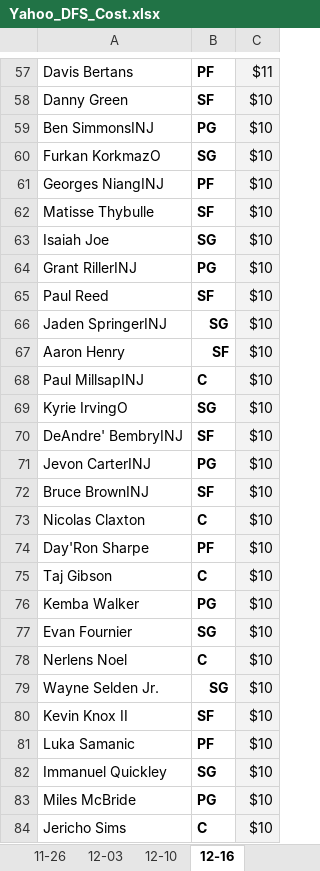
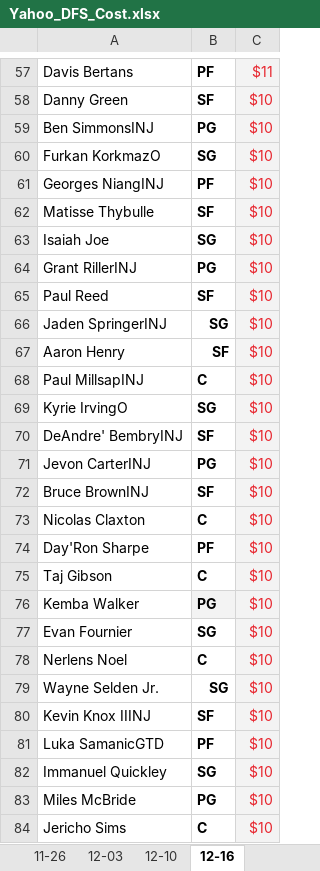
Before and after one commit to ZTFisme/Data-Sets, an Excel workbook: Yahoo_DFS_Cost.xlsx, sheet 12-16, drawn as a sheet; only a part is shown, gaps mark what is left out; values as stored, in another font and other column widths than the file's, no borders; the diff covers the shown part only; the diff names each change by its address in the sheet, - before the commit and + after, or states it on an @@ line.

```diff
--- a/Yahoo_DFS_Cost.xlsx (sheet 12-16)
+++ b/Yahoo_DFS_Cost.xlsx (sheet 12-16)
-C57:C84 text colour: black
+C57:C84 text colour: #E7252E
-B76 fill: none
+B76 fill: #F3F3F3
-A80: Kevin Knox II
+A80: Kevin Knox IIINJ
-A81: Luka Samanic
+A81: Luka SamanicGTD
```
Also changed, not shown: 7 edited cells and cell formats elsewhere in this sheet.
